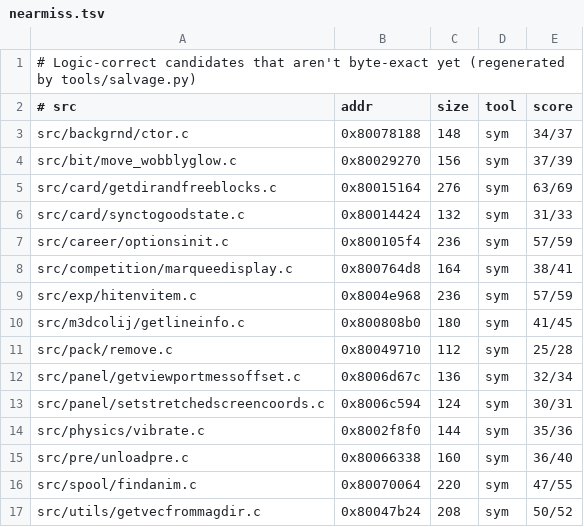
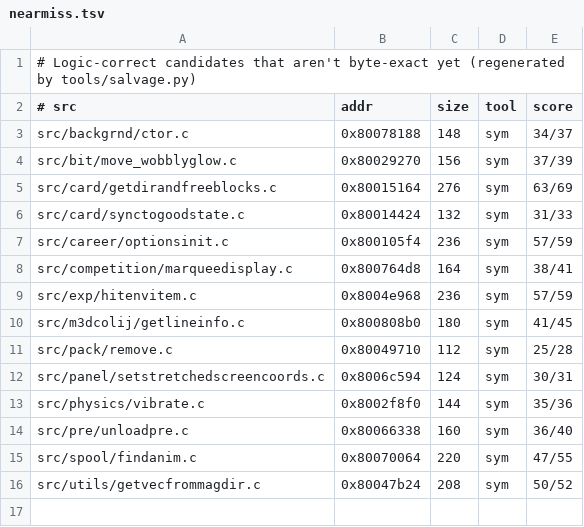
Before and after one commit to LANCommander/THPS, a TSV file: decomp/nearmiss.tsv, drawn as a sheet.

```diff
--- a/decomp/nearmiss.tsv
+++ b/decomp/nearmiss.tsv
@@ -11,3 +11,2 @@ src/m3dcolij/getlineinfo.c	0x800808b0	180	sym	41/45
 src/pack/remove.c	0x80049710	112	sym	25/28
-src/panel/getviewportmessoffset.c	0x8006d67c	136	sym	32/34
 src/panel/setstretchedscreencoords.c	0x8006c594	124	sym	30/31
```
Also changed, not shown: decomp/matched.tsv, 6 other files.
